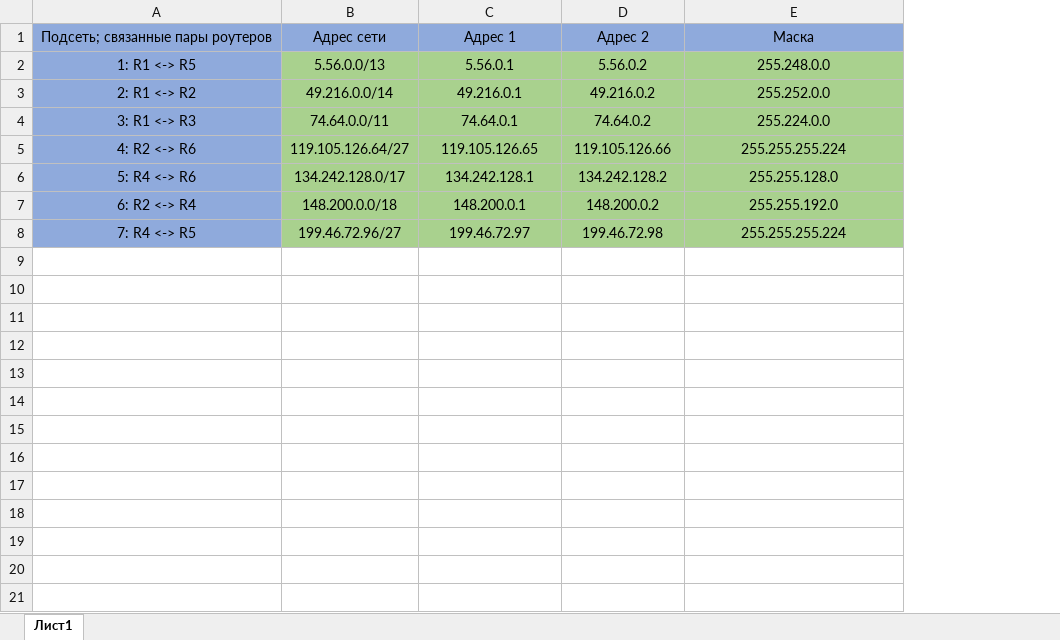
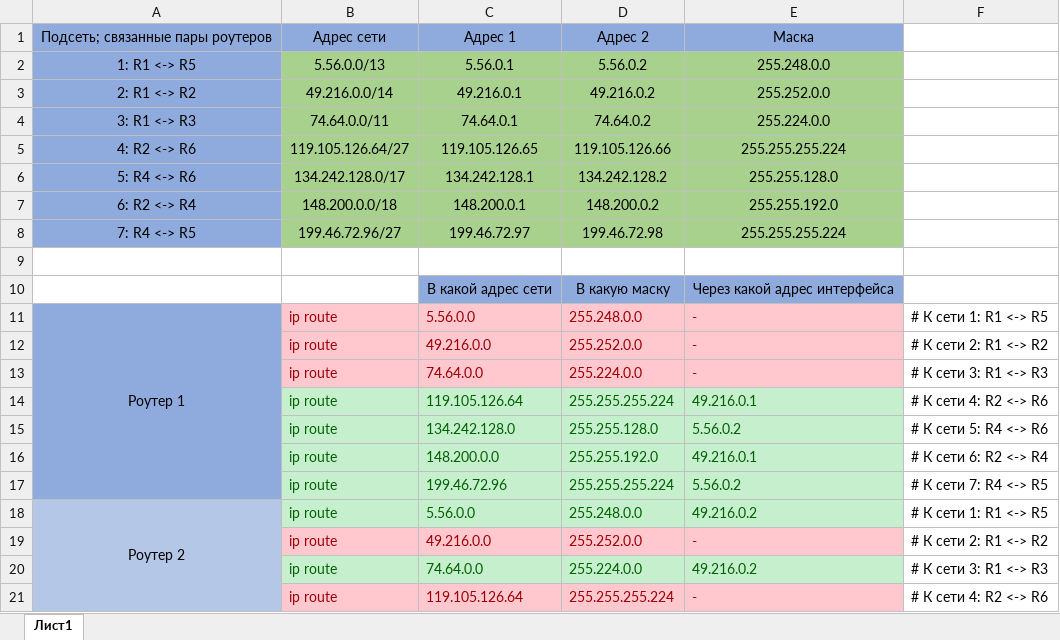
Before and after one commit to Hummel009/Network-Technologies-and-OS-Administration, an Excel workbook: pract/Lab0300.xlsx, sheet Лист1, drawn as a sheet; only a part is shown; values as stored, in another font and other column widths than the file's, no borders; the diff covers the shown part only; the diff names each change by its address in the sheet, - before the commit and + after, or states it on an @@ line.

Commit message:
Static routes planned

```diff
--- a/pract/Lab0300.xlsx (sheet Лист1)
+++ b/pract/Lab0300.xlsx (sheet Лист1)
+column F, empty
+row 9: (empty)
+row 10:  |  | В какой адрес сети | В какую маску | Через какой адрес интерфейса
+row 11: Роутер 1 | ip route | 5.56.0.0 | 255.248.0.0 | - | # К сети 1: R1 <-> R5
+row 12:  | ip route | 49.216.0.0 | 255.252.0.0 | - | # К сети 2: R1 <-> R2
+row 13:  | ip route | 74.64.0.0 | 255.224.0.0 | - | # К сети 3: R1 <-> R3
+row 14:  | ip route | 119.105.126.64 | 255.255.255.224 | 49.216.0.1 | # К сети 4: R2 <-> R6
+row 15:  | ip route | 134.242.128.0 | 255.255.128.0 | 5.56.0.2 | # К сети 5: R4 <-> R6
+row 16:  | ip route | 148.200.0.0 | 255.255.192.0 | 49.216.0.1 | # К сети 6: R2 <-> R4
+row 17:  | ip route | 199.46.72.96 | 255.255.255.224 | 5.56.0.2 | # К сети 7: R4 <-> R5
+row 18: Роутер 2 | ip route | 5.56.0.0 | 255.248.0.0 | 49.216.0.2 | # К сети 1: R1 <-> R5
+row 19:  | ip route | 49.216.0.0 | 255.252.0.0 | - | # К сети 2: R1 <-> R2
+row 20:  | ip route | 74.64.0.0 | 255.224.0.0 | 49.216.0.2 | # К сети 3: R1 <-> R3
+row 21:  | ip route | 119.105.126.64 | 255.255.255.224 | - | # К сети 4: R2 <-> R6
```
Also changed, not shown: 31 added rows elsewhere in this sheet, 2 other files.
